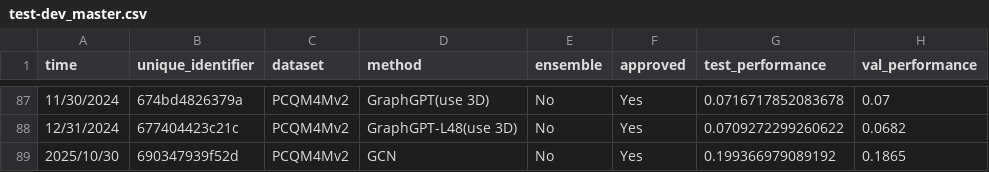
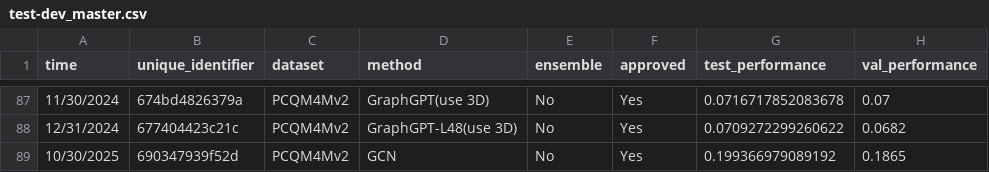
Before and after one commit to snap-stanford/ogb-web, a CSV file: test-dev_master.csv, drawn as a sheet; only a part is shown, gaps mark what is left out; the diff names each change by its address in the sheet, - before the commit and + after, or states it on an @@ line.

```diff
--- a/test-dev_master.csv
+++ b/test-dev_master.csv
-A89 (time): 2025/10/30
+A89 (time): 10/30/2025
```
Also changed, not shown: 1 other file.
